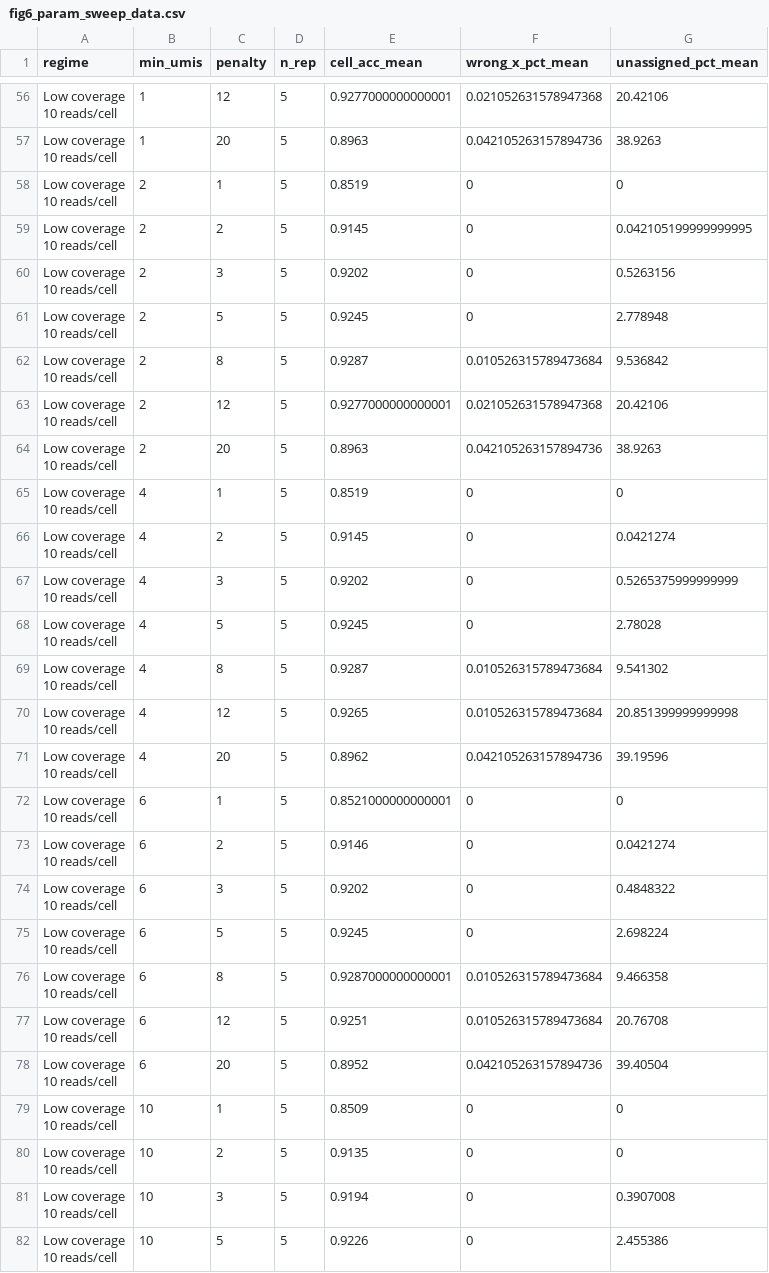
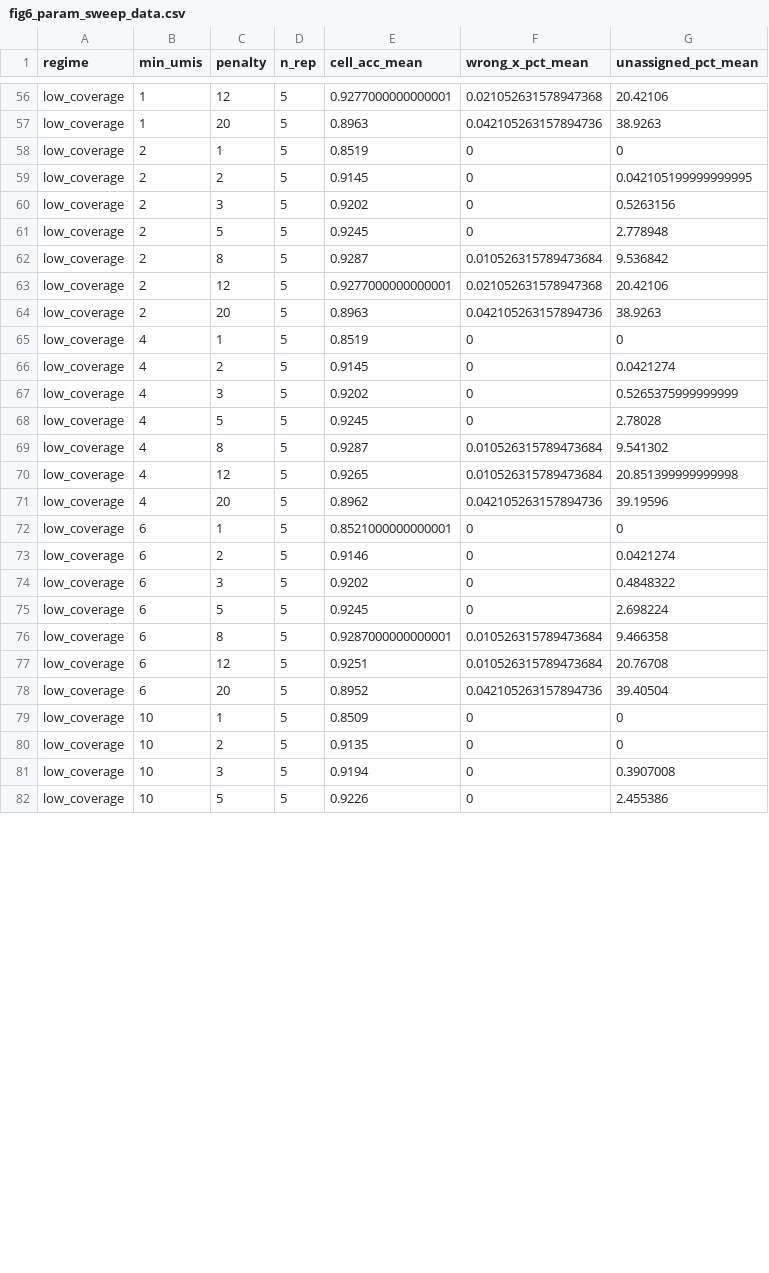
Before and after one commit to Solidarity31/XCISE_New, a CSV file: simulations/results/fig6_param_sweep_data.csv, drawn as a sheet; only a part is shown, gaps mark what is left out; the diff covers the shown part only.

```diff
--- a/simulations/results/fig6_param_sweep_data.csv
+++ b/simulations/results/fig6_param_sweep_data.csv
@@ -110,54 +56,27 @@ regime,min_umis,penalty,n_rep,cell_acc_mean,wrong_x_pct_mean,unassigned_pct_mean
-"Low coverage
-10 reads/cell",1,12,5,0.9277000000000001,0.021052631578947368,20.42106
-"Low coverage
-10 reads/cell",1,20,5,0.8963,0.042105263157894736,38.9263
-"Low coverage
-10 reads/cell",2,1,5,0.8519,0,0
-"Low coverage
-10 reads/cell",2,2,5,0.9145,0,0.042105199999999995
-"Low coverage
-10 reads/cell",2,3,5,0.9202,0,0.5263156
-"Low coverage
-10 reads/cell",2,5,5,0.9245,0,2.778948
-"Low coverage
-10 reads/cell",2,8,5,0.9287,0.010526315789473684,9.536842
-"Low coverage
-10 reads/cell",2,12,5,0.9277000000000001,0.021052631578947368,20.42106
-"Low coverage
-10 reads/cell",2,20,5,0.8963,0.042105263157894736,38.9263
-"Low coverage
-10 reads/cell",4,1,5,0.8519,0,0
-"Low coverage
-10 reads/cell",4,2,5,0.9145,0,0.0421274
-"Low coverage
-10 reads/cell",4,3,5,0.9202,0,0.5265375999999999
-"Low coverage
-10 reads/cell",4,5,5,0.9245,0,2.78028
-"Low coverage
-10 reads/cell",4,8,5,0.9287,0.010526315789473684,9.541302
-"Low coverage
-10 reads/cell",4,12,5,0.9265,0.010526315789473684,20.851399999999998
-"Low coverage
-10 reads/cell",4,20,5,0.8962,0.042105263157894736,39.19596
-"Low coverage
-10 reads/cell",6,1,5,0.8521000000000001,0,0
-"Low coverage
-10 reads/cell",6,2,5,0.9146,0,0.0421274
-"Low coverage
-10 reads/cell",6,3,5,0.9202,0,0.4848322
-"Low coverage
-10 reads/cell",6,5,5,0.9245,0,2.698224
-"Low coverage
-10 reads/cell",6,8,5,0.9287000000000001,0.010526315789473684,9.466358
-"Low coverage
-10 reads/cell",6,12,5,0.9251,0.010526315789473684,20.76708
-"Low coverage
-10 reads/cell",6,20,5,0.8952,0.042105263157894736,39.40504
-"Low coverage
-10 reads/cell",10,1,5,0.8509,0,0
-"Low coverage
-10 reads/cell",10,2,5,0.9135,0,0
-"Low coverage
-10 reads/cell",10,3,5,0.9194,0,0.3907008
-"Low coverage
-10 reads/cell",10,5,5,0.9226,0,2.455386
+low_coverage,1,12,5,0.9277000000000001,0.021052631578947368,20.42106
+low_coverage,1,20,5,0.8963,0.042105263157894736,38.9263
+low_coverage,2,1,5,0.8519,0,0
+low_coverage,2,2,5,0.9145,0,0.042105199999999995
+low_coverage,2,3,5,0.9202,0,0.5263156
+low_coverage,2,5,5,0.9245,0,2.778948
+low_coverage,2,8,5,0.9287,0.010526315789473684,9.536842
+low_coverage,2,12,5,0.9277000000000001,0.021052631578947368,20.42106
+low_coverage,2,20,5,0.8963,0.042105263157894736,38.9263
+low_coverage,4,1,5,0.8519,0,0
+low_coverage,4,2,5,0.9145,0,0.0421274
+low_coverage,4,3,5,0.9202,0,0.5265375999999999
+low_coverage,4,5,5,0.9245,0,2.78028
+low_coverage,4,8,5,0.9287,0.010526315789473684,9.541302
+low_coverage,4,12,5,0.9265,0.010526315789473684,20.851399999999998
+low_coverage,4,20,5,0.8962,0.042105263157894736,39.19596
+low_coverage,6,1,5,0.8521000000000001,0,0
+low_coverage,6,2,5,0.9146,0,0.0421274
+low_coverage,6,3,5,0.9202,0,0.4848322
+low_coverage,6,5,5,0.9245,0,2.698224
+low_coverage,6,8,5,0.9287000000000001,0.010526315789473684,9.466358
+low_coverage,6,12,5,0.9251,0.010526315789473684,20.76708
+low_coverage,6,20,5,0.8952,0.042105263157894736,39.40504
+low_coverage,10,1,5,0.8509,0,0
+low_coverage,10,2,5,0.9135,0,0
+low_coverage,10,3,5,0.9194,0,0.3907008
+low_coverage,10,5,5,0.9226,0,2.455386
```
Also changed, not shown: 169 edited cells elsewhere in this file, simulations/results/param_sweep_summary.tsv, 9 other files.
